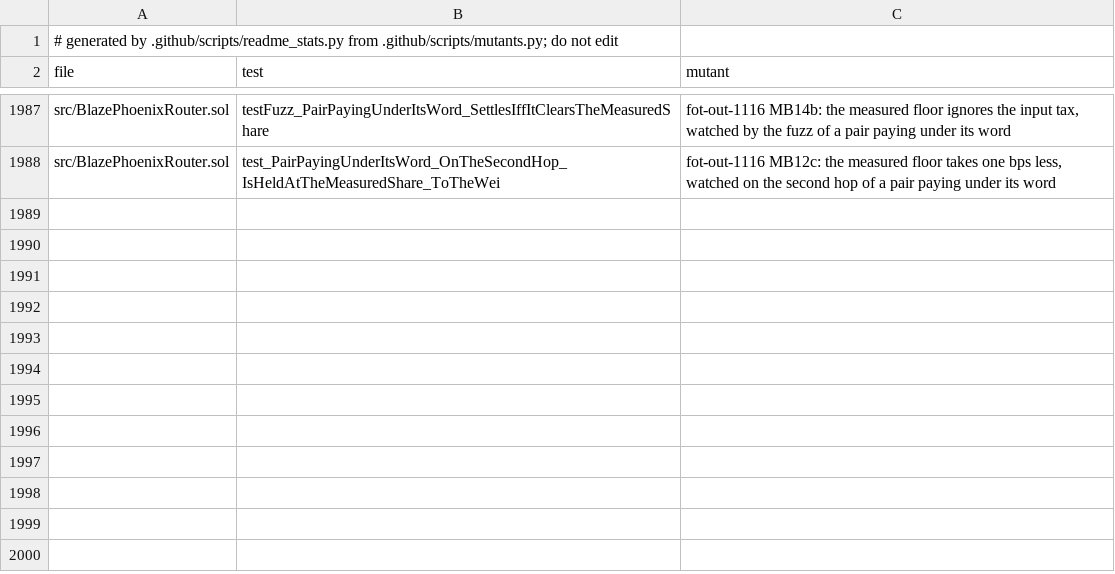
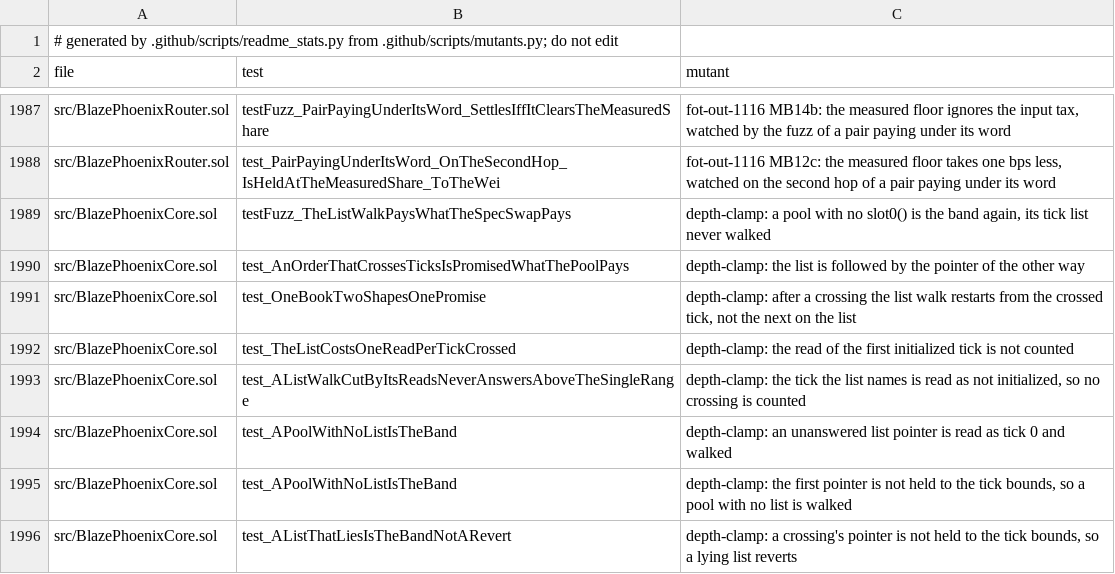
Before and after one commit to blazephoenixxyz-crypto/Blaze-Phoenix-Dex, a TSV file: docs/assurance/mutants.tsv, drawn as a sheet; only a part is shown, gaps mark what is left out; the diff names each change by its address in the sheet, - before the commit and + after, or states it on an @@ line.

```diff
--- a/docs/assurance/mutants.tsv
+++ b/docs/assurance/mutants.tsv
+row 1989: src/BlazePhoenixCore.sol | testFuzz_TheListWalkPaysWhatTheSpecSwapPays | depth-clamp: a pool with no slot0() is the band again, its tick list never walked
+row 1990: src/BlazePhoenixCore.sol | test_AnOrderThatCrossesTicksIsPromisedWhatThePoolPays | depth-clamp: the list is followed by the pointer of the other way
+row 1991: src/BlazePhoenixCore.sol | test_OneBookTwoShapesOnePromise | depth-clamp: after a crossing the list walk restarts from the crossed tick, not the next on the list
+row 1992: src/BlazePhoenixCore.sol | test_TheListCostsOneReadPerTickCrossed | depth-clamp: the read of the first initialized tick is not counted
+row 1993: src/BlazePhoenixCore.sol | test_AListWalkCutByItsReadsNeverAnswersAboveTheSingleRange | depth-clamp: the tick the list names is read as not initialized, so no crossing is counted
+row 1994: src/BlazePhoenixCore.sol | test_APoolWithNoListIsTheBand | depth-clamp: an unanswered list pointer is read as tick 0 and walked
+row 1995: src/BlazePhoenixCore.sol | test_APoolWithNoListIsTheBand | depth-clamp: the first pointer is not held to the tick bounds, so a pool with no list is walked
+row 1996: src/BlazePhoenixCore.sol | test_AListThatLiesIsTheBandNotARevert | depth-clamp: a crossing's pointer is not held to the tick bounds, so a lying list reverts
```
Also changed, not shown: 10 other files.
